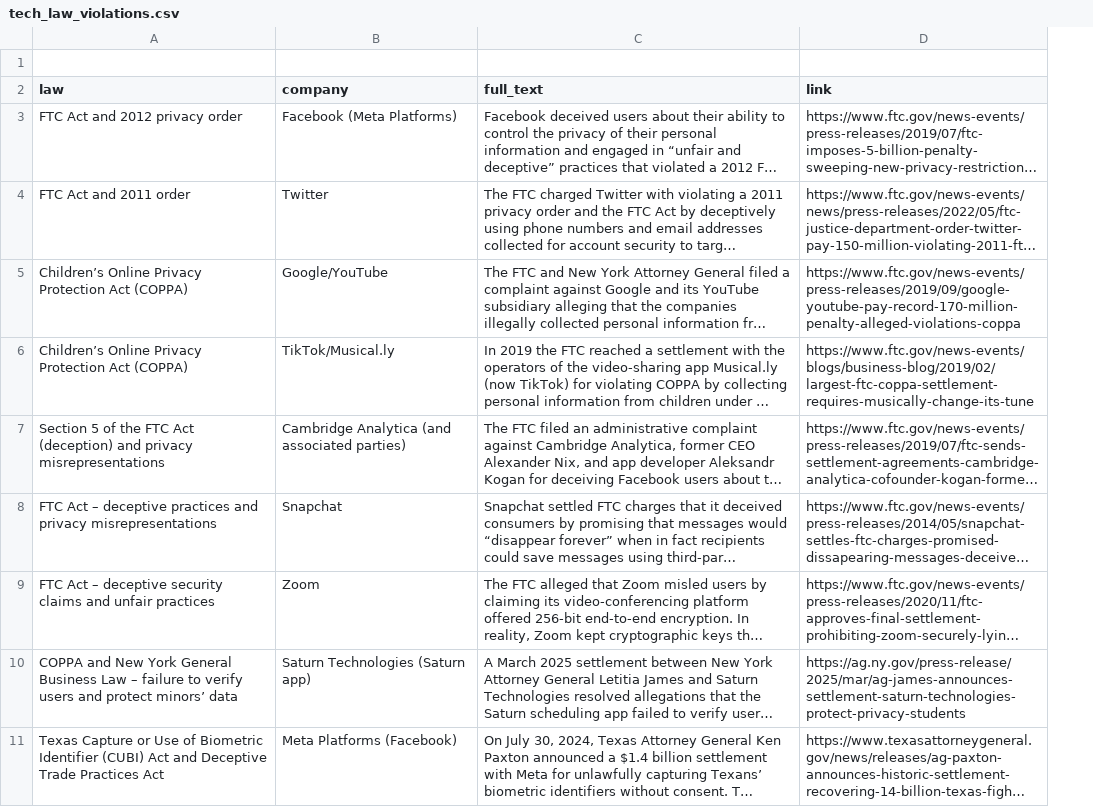
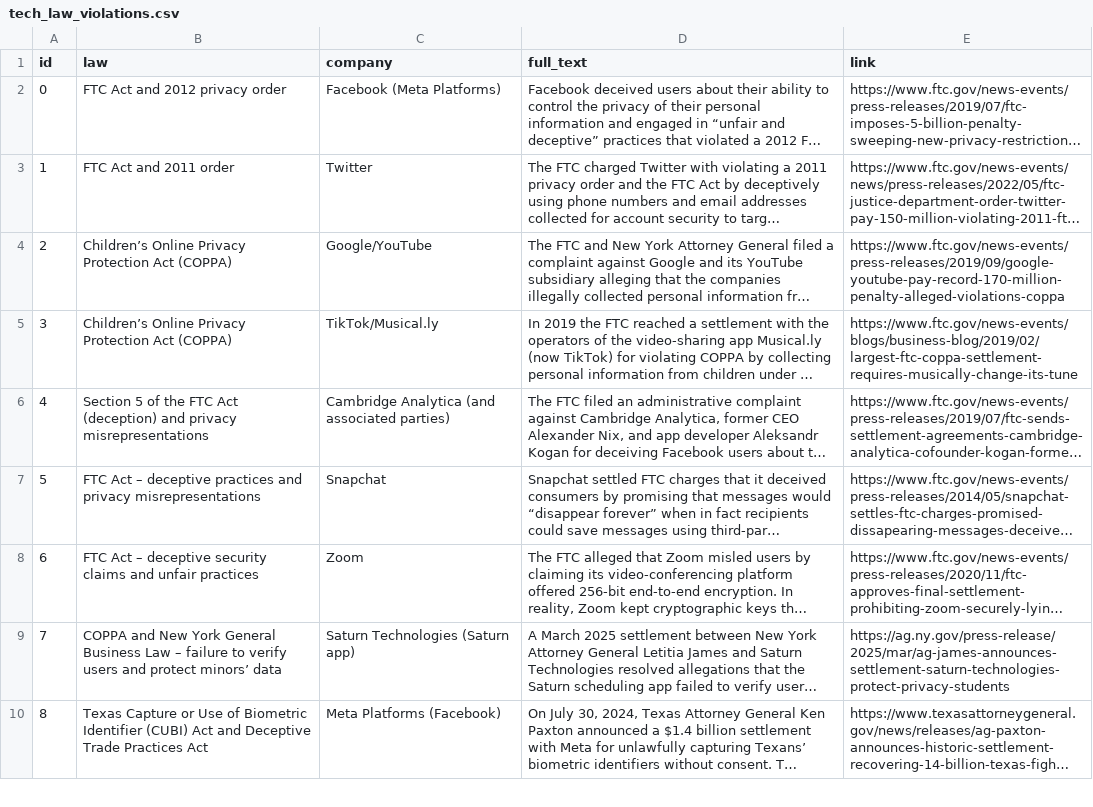
Before and after one commit to Joshyxwa/AC-Acai, a CSV file: csv_embed/tech_law_violations.csv, drawn as a sheet; only a part is shown; long unchanged cells end in …; removed rows and columns are numbered as before the commit, all else as after; the diff names each change by its address in the sheet, - before the commit and + after, or states it on an @@ line.

Commit message:
add embed news articles file

```diff
--- a/csv_embed/tech_law_violations.csv
+++ b/csv_embed/tech_law_violations.csv
+column A (id), rows 2-10: 0 | 1 | 2 | 3 | 4 | 5 | 6 | 7 | 8
-row 1: (empty)
```
Also changed, not shown: 1 other file.
